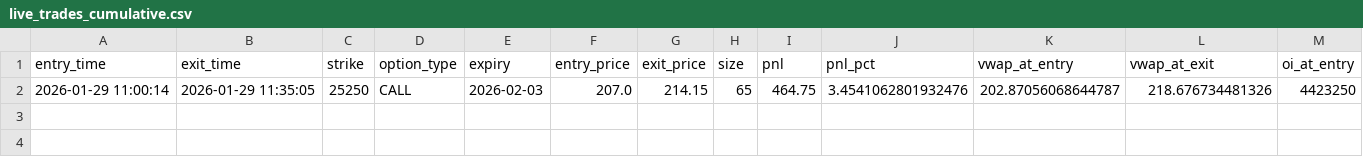
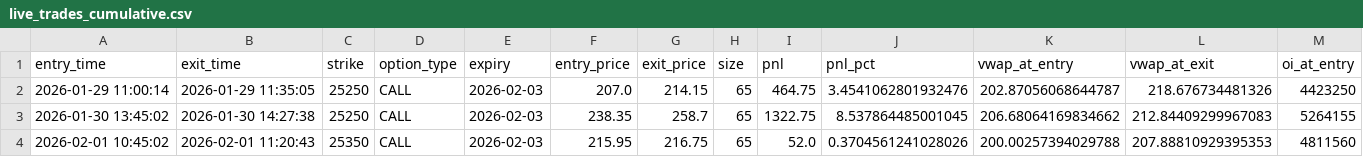
Before and after one commit to SynapticTrading/expmanishstrat, a CSV file: paper_trading/logs/live_trades_cumulative.csv, drawn as a sheet; only a part is shown; rows hold the shown columns only; the diff names each change by its address in the sheet, - before the commit and + after, or states it on an @@ line.

```diff
--- a/paper_trading/logs/live_trades_cumulative.csv
+++ b/paper_trading/logs/live_trades_cumulative.csv
+row 3: 2026-01-30 13:45:02 | 2026-01-30 14:27:38 | 25250 | CALL | 2026-02-03 | 238.35 | 258.7 | 65 | 1322.75 | 8.537864485001045 | 206.68064169834662 | 212.84409299967083 | 5264155
+row 4: 2026-02-01 10:45:02 | 2026-02-01 11:20:43 | 25350 | CALL | 2026-02-03 | 215.95 | 216.75 | 65 | 52.0 | 0.3704561241028026 | 200.00257394029788 | 207.88810929395353 | 4811560
```
Also changed, not shown: 10 other files.
